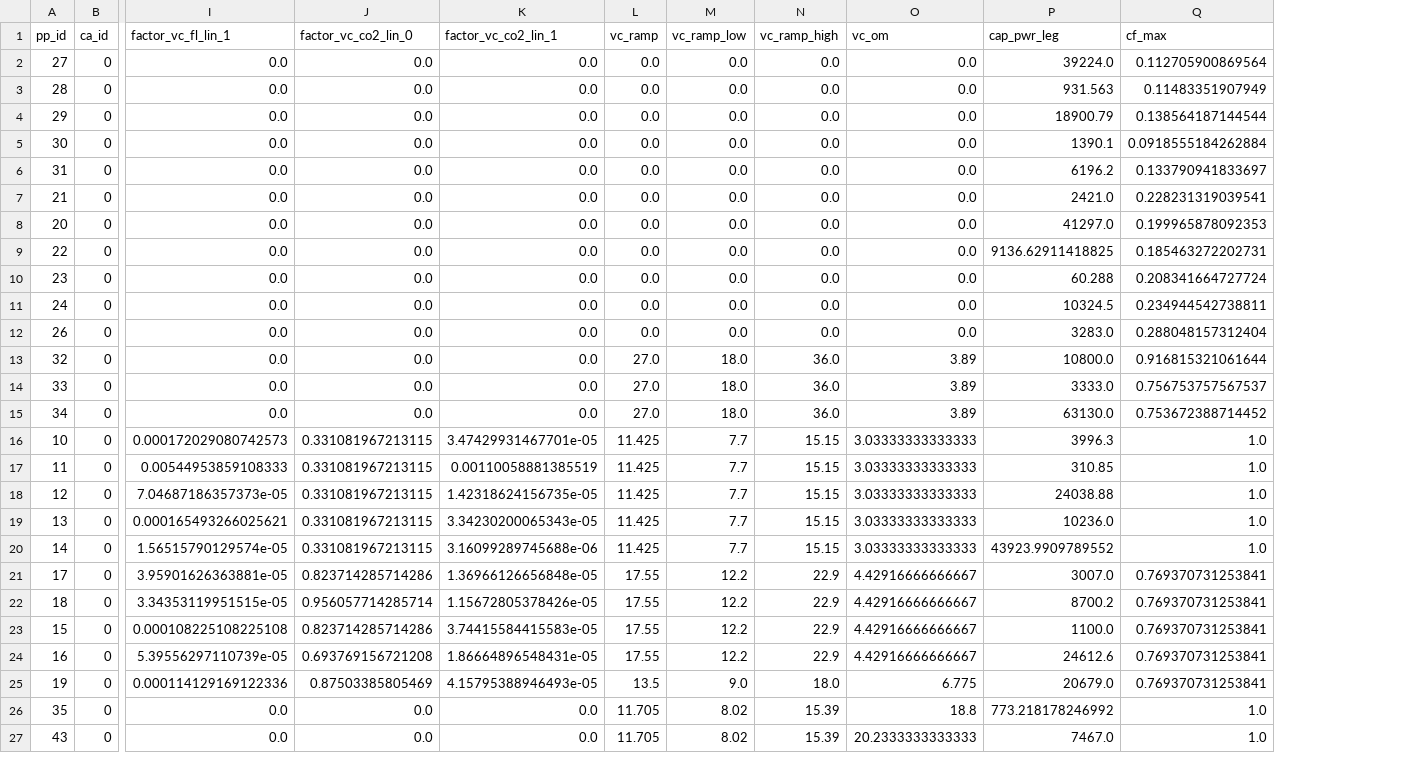
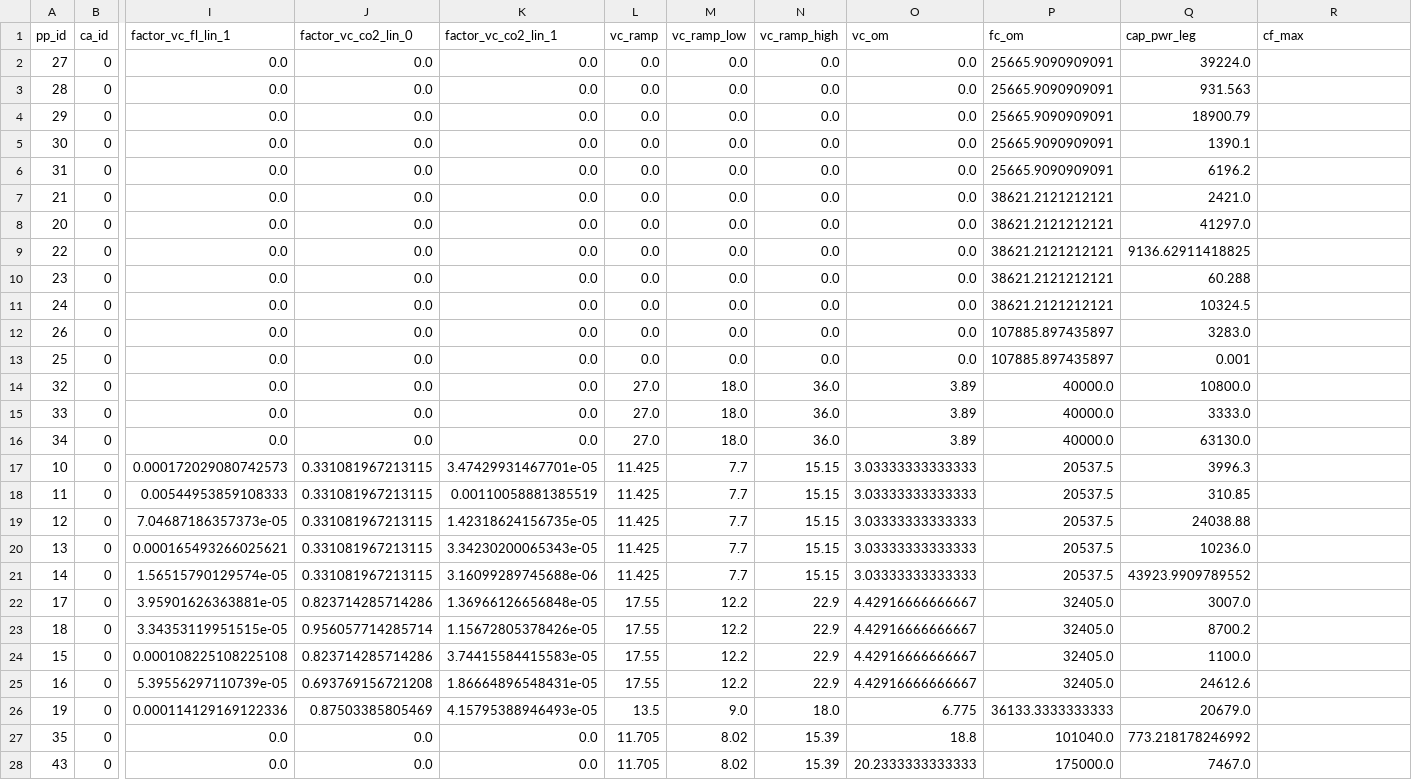
Before and after one commit to mcsoini/grimsel, a CSV file: input_data/plant_encar.csv, drawn as a sheet; only a part is shown, gaps mark what is left out; addresses are those after the commit; rows hold the shown columns only; the diff covers the shown part only; the diff names each change by its address in the sheet, - before the commit and + after, or states it on an @@ line.

```diff
--- a/input_data/plant_encar.csv
+++ b/input_data/plant_encar.csv
+column P (fc_om), rows 2-12: 25665.9090909091 | 25665.9090909091 | 25665.9090909091 | 25665.9090909091 | 25665.9090909091 | 38621.2121212121 | 38621.2121212121 | 38621.2121212121 | 38621.2121212121 | 38621.2121212121 | 107885.897435897; rows 14-28: 40000.0 | 40000.0 | 40000.0 | 20537.5 | 20537.5 | 20537.5 | 20537.5 | 20537.5 | 32405.0 | 32405.0 | 32405.0 | 32405.0 | 36133.3333333333 | 101040.0 | 175000.0
-R2 (cf_max): 0.112705900869564
+R2 (cf_max): (empty)
-R3 (cf_max): 0.11483351907949
+R3 (cf_max): (empty)
-R4 (cf_max): 0.138564187144544
+R4 (cf_max): (empty)
-R5 (cf_max): 0.0918555184262884
+R5 (cf_max): (empty)
-R6 (cf_max): 0.133790941833697
+R6 (cf_max): (empty)
-R7 (cf_max): 0.228231319039541
+R7 (cf_max): (empty)
-R8 (cf_max): 0.199965878092353
+R8 (cf_max): (empty)
-R9 (cf_max): 0.185463272202731
+R9 (cf_max): (empty)
-R10 (cf_max): 0.208341664727724
+R10 (cf_max): (empty)
-R11 (cf_max): 0.234944542738811
+R11 (cf_max): (empty)
-R12 (cf_max): 0.288048157312404
+R12 (cf_max): (empty)
+row 13: 25 | 0 | 0.0 | 0.0 | 0.0 | 0.0 | 0.0 | 0.0 | 0.0 | 107885.897435897 | 0.001
-R14 (cf_max): 0.916815321061644
+R14 (cf_max): (empty)
-R15 (cf_max): 0.756753757567537
+R15 (cf_max): (empty)
-R16 (cf_max): 0.753672388714452
+R16 (cf_max): (empty)
-R17:R21 (cf_max): 1.0
+R17:R21 (cf_max): (empty)
-R22:R26 (cf_max): 0.769370731253841
+R22:R26 (cf_max): (empty)
-R27:R28 (cf_max): 1.0
+R27:R28 (cf_max): (empty)
```
Also changed, not shown: 5 added rows and 54 edited cells elsewhere in this file, input_data/def_fuel.csv, input_data/def_node.csv, 7 other files.
